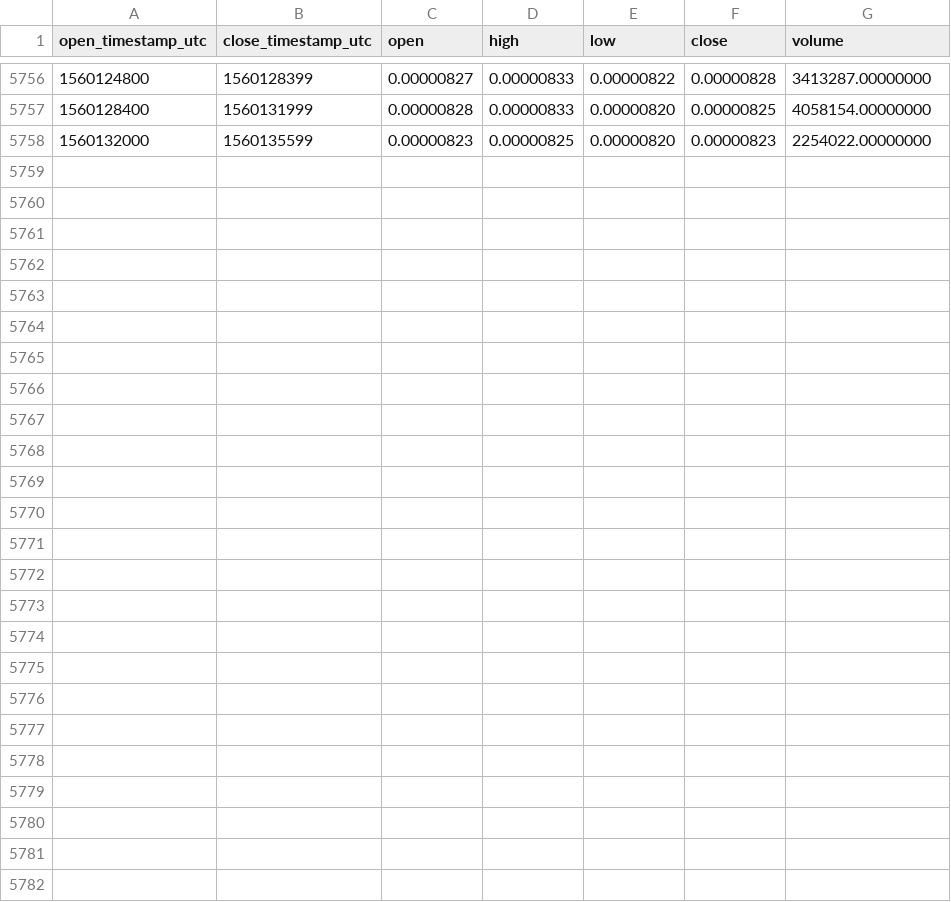
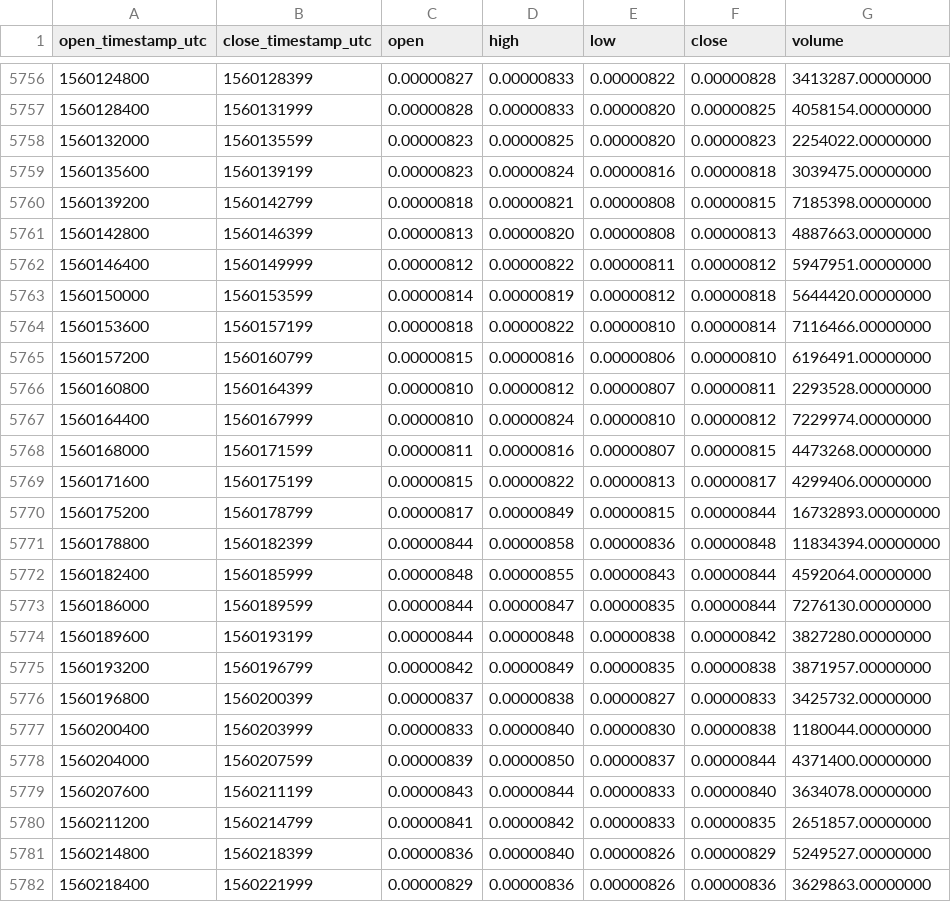
Before and after one commit to cryptobigbro/binance-RVNBTC, a CSV file: binance-RVNBTC-1h.csv, drawn as a sheet; only a part is shown, gaps mark what is left out.

Commit message:
Update OHLCV data.

```diff
--- a/binance-RVNBTC-1h.csv
+++ b/binance-RVNBTC-1h.csv
@@ -5758 +5758,25 @@ open_timestamp_utc,close_timestamp_utc,open,high,low,close,volume
 1560132000,1560135599,0.00000823,0.00000825,0.00000820,0.00000823,2254022.00000000
+1560135600,1560139199,0.00000823,0.00000824,0.00000816,0.00000818,3039475.00000000
+1560139200,1560142799,0.00000818,0.00000821,0.00000808,0.00000815,7185398.00000000
+1560142800,1560146399,0.00000813,0.00000820,0.00000808,0.00000813,4887663.00000000
+1560146400,1560149999,0.00000812,0.00000822,0.00000811,0.00000812,5947951.00000000
+1560150000,1560153599,0.00000814,0.00000819,0.00000812,0.00000818,5644420.00000000
+1560153600,1560157199,0.00000818,0.00000822,0.00000810,0.00000814,7116466.00000000
+1560157200,1560160799,0.00000815,0.00000816,0.00000806,0.00000810,6196491.00000000
+1560160800,1560164399,0.00000810,0.00000812,0.00000807,0.00000811,2293528.00000000
+1560164400,1560167999,0.00000810,0.00000824,0.00000810,0.00000812,7229974.00000000
+1560168000,1560171599,0.00000811,0.00000816,0.00000807,0.00000815,4473268.00000000
+1560171600,1560175199,0.00000815,0.00000822,0.00000813,0.00000817,4299406.00000000
+1560175200,1560178799,0.00000817,0.00000849,0.00000815,0.00000844,16732893.00000000
+1560178800,1560182399,0.00000844,0.00000858,0.00000836,0.00000848,11834394.00000000
+1560182400,1560185999,0.00000848,0.00000855,0.00000843,0.00000844,4592064.00000000
+1560186000,1560189599,0.00000844,0.00000847,0.00000835,0.00000844,7276130.00000000
+1560189600,1560193199,0.00000844,0.00000848,0.00000838,0.00000842,3827280.00000000
+1560193200,1560196799,0.00000842,0.00000849,0.00000835,0.00000838,3871957.00000000
+1560196800,1560200399,0.00000837,0.00000838,0.00000827,0.00000833,3425732.00000000
+1560200400,1560203999,0.00000833,0.00000840,0.00000830,0.00000838,1180044.00000000
+1560204000,1560207599,0.00000839,0.00000850,0.00000837,0.00000844,4371400.00000000
+1560207600,1560211199,0.00000843,0.00000844,0.00000833,0.00000840,3634078.00000000
+1560211200,1560214799,0.00000841,0.00000842,0.00000833,0.00000835,2651857.00000000
+1560214800,1560218399,0.00000836,0.00000840,0.00000826,0.00000829,5249527.00000000
+1560218400,1560221999,0.00000829,0.00000836,0.00000826,0.00000836,3629863.00000000
```
Also changed, not shown: binance-RVNBTC-1d.csv.
